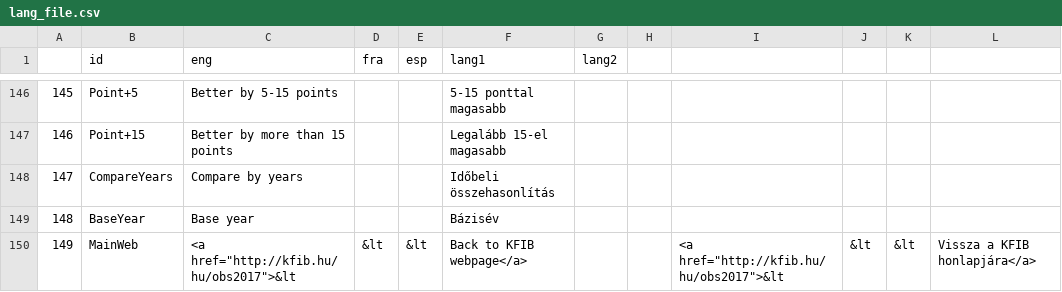
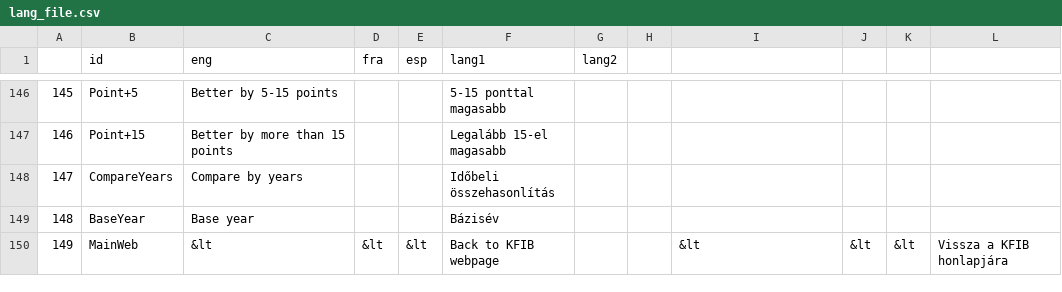
Before and after one commit to Blooregard19/world-map-felmeres, a CSV file: lang_file.csv, drawn as a sheet; only a part is shown, gaps mark what is left out.

Commit message:
Update lang_file.csv

```diff
--- a/lang_file.csv
+++ b/lang_file.csv
@@ -149,2 +149,2 @@
 148;BaseYear; Base year;;;Bázisév;
-149;MainWeb; <a href="http://kfib.hu/hu/obs2017">&lt;&lt;&lt;Back to KFIB webpage</a>;;;<a href="http://kfib.hu/hu/obs2017">&lt;&lt;&lt;Vissza a KFIB honlapjára</a>;
+149;MainWeb; &lt;&lt;&lt;Back to KFIB webpage;;;&lt;&lt;&lt;Vissza a KFIB honlapjára;
```
